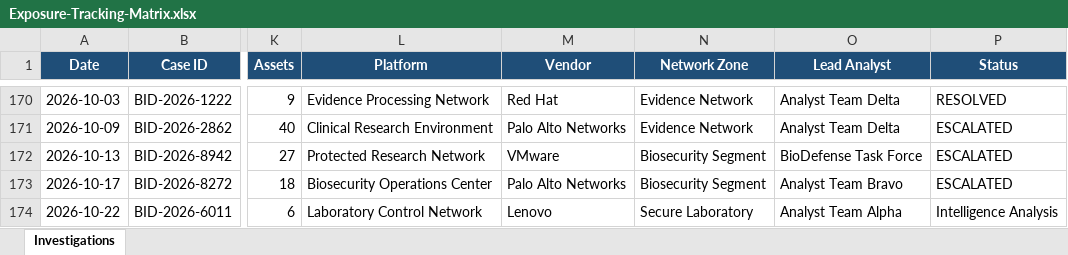
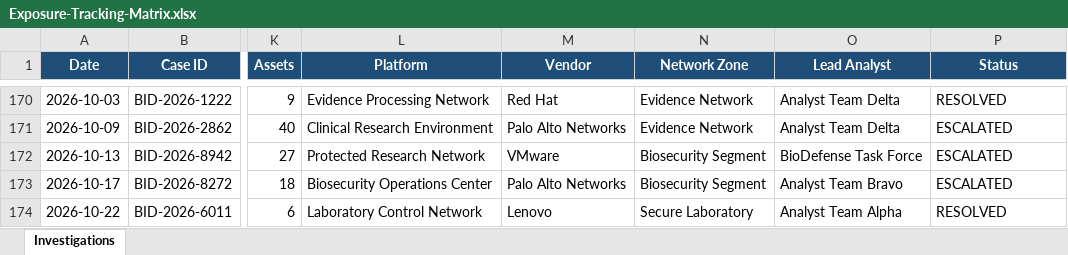
Before and after one commit to DRA3V50/BioDefense-Intelligence-Division, an Excel workbook: workbooks/Exposure-Tracking-Matrix.xlsx, sheet Investigations, drawn as a sheet; only a part is shown, gaps mark what is left out; values as stored, in another font and other column widths than the file's, no borders; the diff names each change by its address in the sheet, - before the commit and + after, or states it on an @@ line.

```diff
--- a/workbooks/Exposure-Tracking-Matrix.xlsx (sheet Investigations)
+++ b/workbooks/Exposure-Tracking-Matrix.xlsx (sheet Investigations)
-P174 (Status): Intelligence Analysis
+P174 (Status): RESOLVED
```
Also changed, not shown: 50 other files.
